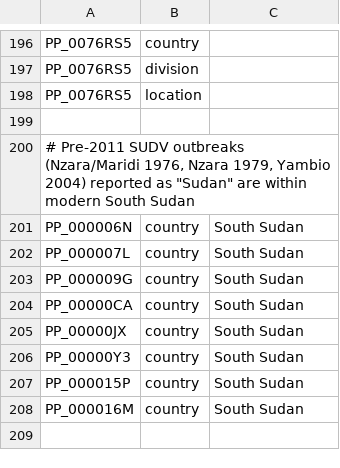
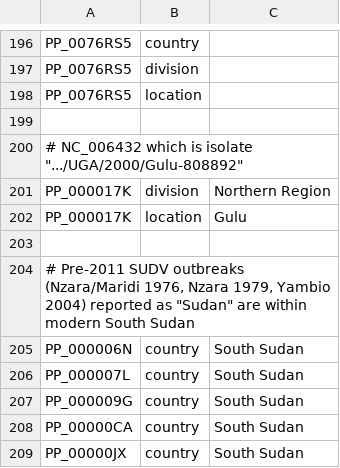
Before and after one commit to nextstrain/ebola, a TSV file: ingest/defaults/annotations_geo.tsv, drawn as a sheet; only a part is shown, gaps mark what is left out; the shorter side is filled out with more unchanged rows.

```diff
--- a/ingest/defaults/annotations_geo.tsv
+++ b/ingest/defaults/annotations_geo.tsv
@@ -199,2 +199,6 @@ PP_0076RS5	location
 
+# NC_006432 which is isolate ".../UGA/2000/Gulu-808892"
+PP_000017K	division	Northern Region
+PP_000017K	location	Gulu
+
 # Pre-2011 SUDV outbreaks (Nzara/Maridi 1976, Nzara 1979, Yambio 2004) reported as "Sudan" are within modern South Sudan
```
Also changed, not shown: ingest/defaults/annotations.tsv, 6 other files.
